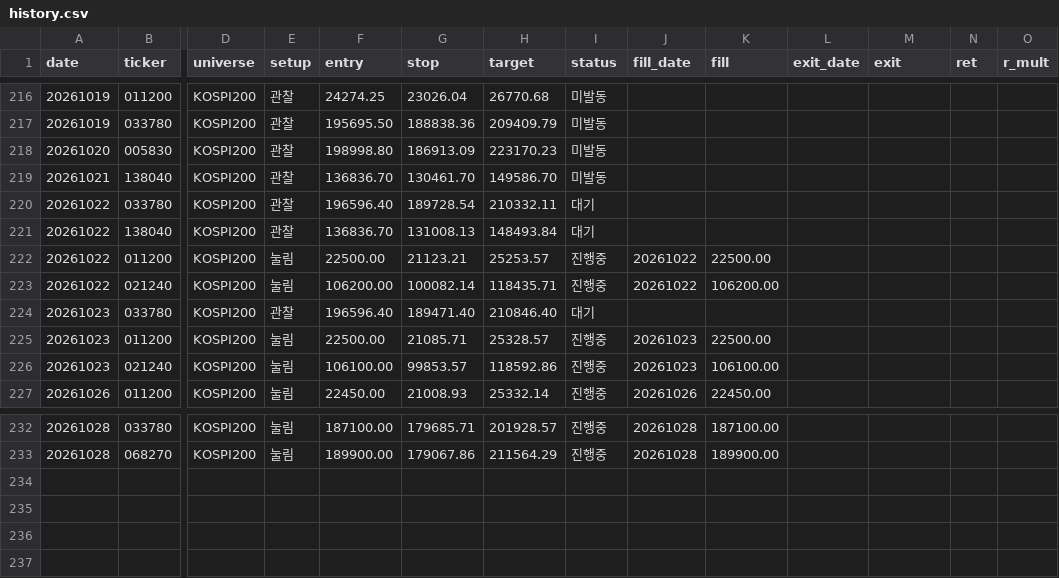
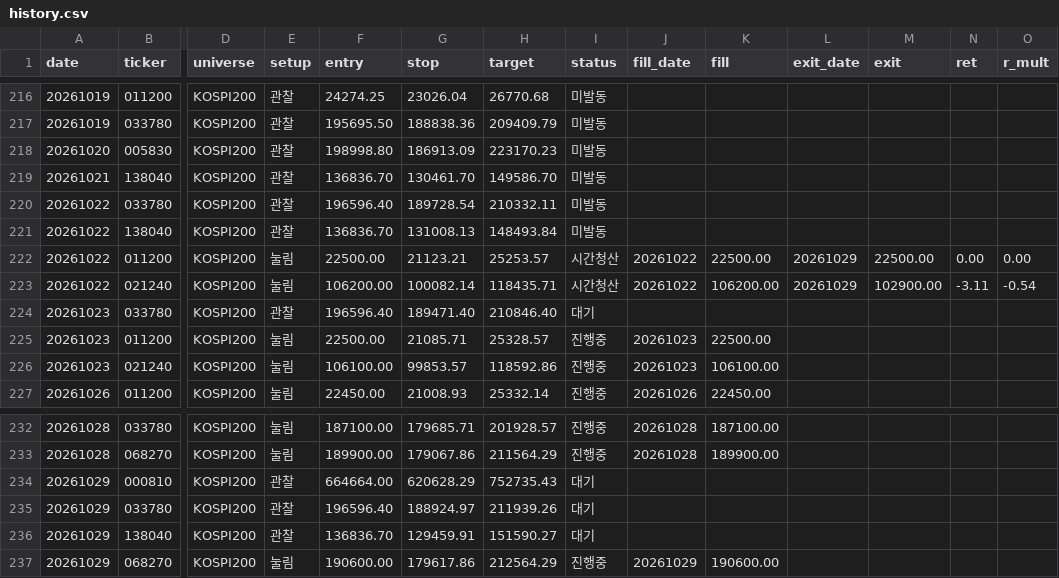
Before and after one commit to khj78889-rgb/daily-market-brief, a CSV file: swing/history.csv, drawn as a sheet; only a part is shown, gaps mark what is left out; rows hold the shown columns only; the diff names each change by its address in the sheet, - before the commit and + after, or states it on an @@ line.

```diff
--- a/swing/history.csv
+++ b/swing/history.csv
-I220:I221 (status): 대기
+I220:I221 (status): 미발동
-I222:I223 (status): 진행중
+I222:I223 (status): 시간청산
-L222:L223 (exit_date): (empty)
+L222:L223 (exit_date): 20261029
-M222 (exit): (empty)
+M222 (exit): 22500.00
-N222 (ret): (empty)
+N222 (ret): 0.00
-O222 (r_mult): (empty)
+O222 (r_mult): 0.00
-M223 (exit): (empty)
+M223 (exit): 102900.00
-N223 (ret): (empty)
+N223 (ret): -3.11
-O223 (r_mult): (empty)
+O223 (r_mult): -0.54
+row 234: 20261029 | 000810 | KOSPI200 | 관찰 | 664664.00 | 620628.29 | 752735.43 | 대기
+row 235: 20261029 | 033780 | KOSPI200 | 관찰 | 196596.40 | 188924.97 | 211939.26 | 대기
+row 236: 20261029 | 138040 | KOSPI200 | 관찰 | 136836.70 | 129459.91 | 151590.27 | 대기
+row 237: 20261029 | 068270 | KOSPI200 | 눌림 | 190600.00 | 179617.86 | 212564.29 | 진행중 | 20261029 | 190600.00
```
Also changed, not shown: 3 other files.
